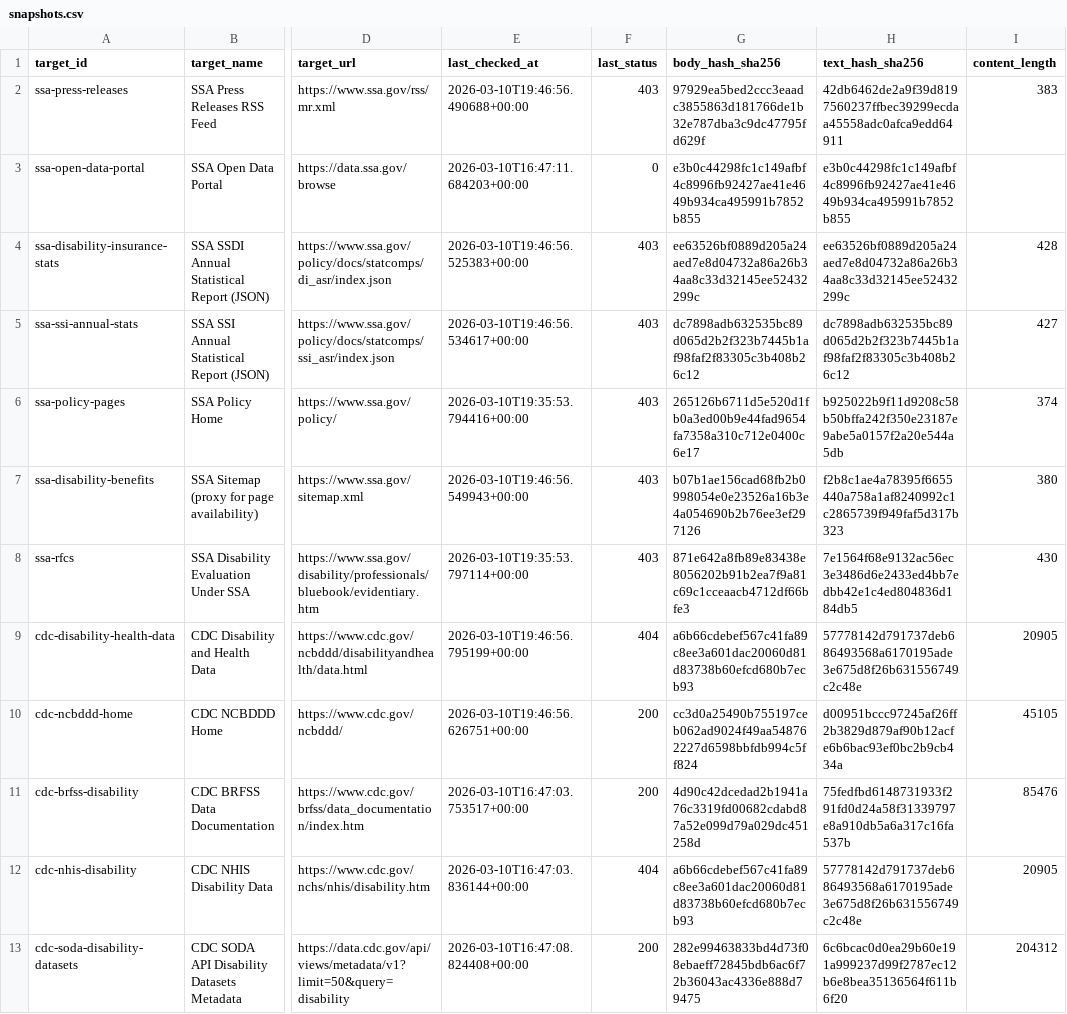
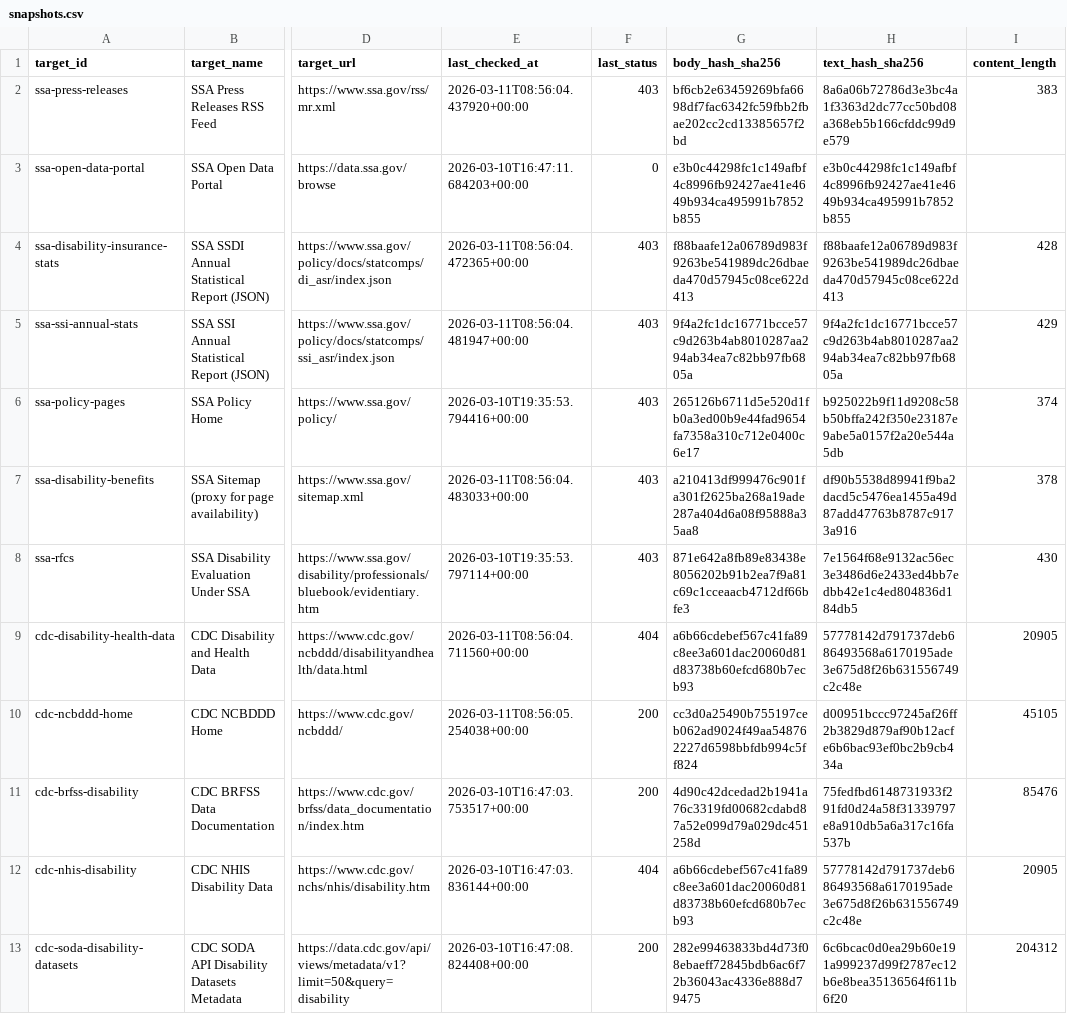
Before and after one commit to dbotana/disability-data-archives, a CSV file: data/snapshots.csv, drawn as a sheet; only a part is shown, gaps mark what is left out; the diff covers the shown part only; the diff names each change by its address in the sheet, - before the commit and + after, or states it on an @@ line.

```diff
--- a/data/snapshots.csv
+++ b/data/snapshots.csv
-E2 (last_checked_at): 2026-03-10T19:46:56.490688+00:00
+E2 (last_checked_at): 2026-03-11T08:56:04.437920+00:00
-G2 (body_hash_sha256): 97929ea5bed2ccc3eaadc3855863d181766de1b32e787dba3c9dc47795fd629f
+G2 (body_hash_sha256): bf6cb2e63459269bfa6698df7fac6342fc59fbb2fbae202cc2cd13385657f2bd
-H2 (text_hash_sha256): 42db6462de2a9f39d8197560237ffbec39299ecdaa45558adc0afca9edd64911
+H2 (text_hash_sha256): 8a6a06b72786d3e3bc4a1f3363d2dc77cc50bd08a368eb5b166cfddc99d9e579
-E4 (last_checked_at): 2026-03-10T19:46:56.525383+00:00
+E4 (last_checked_at): 2026-03-11T08:56:04.472365+00:00
-G4 (body_hash_sha256): ee63526bf0889d205a24aed7e8d04732a86a26b34aa8c33d32145ee52432299c
+G4 (body_hash_sha256): f88baafe12a06789d983f9263be541989dc26dbaeda470d57945c08ce622d413
-H4 (text_hash_sha256): ee63526bf0889d205a24aed7e8d04732a86a26b34aa8c33d32145ee52432299c
+H4 (text_hash_sha256): f88baafe12a06789d983f9263be541989dc26dbaeda470d57945c08ce622d413
-E5 (last_checked_at): 2026-03-10T19:46:56.534617+00:00
+E5 (last_checked_at): 2026-03-11T08:56:04.481947+00:00
-G5 (body_hash_sha256): dc7898adb632535bc89d065d2b2f323b7445b1af98faf2f83305c3b408b26c12
+G5 (body_hash_sha256): 9f4a2fc1dc16771bcce57c9d263b4ab8010287aa294ab34ea7c82bb97fb6805a
-H5 (text_hash_sha256): dc7898adb632535bc89d065d2b2f323b7445b1af98faf2f83305c3b408b26c12
+H5 (text_hash_sha256): 9f4a2fc1dc16771bcce57c9d263b4ab8010287aa294ab34ea7c82bb97fb6805a
-I5 (content_length): 427
+I5 (content_length): 429
-E7 (last_checked_at): 2026-03-10T19:46:56.549943+00:00
+E7 (last_checked_at): 2026-03-11T08:56:04.483033+00:00
-G7 (body_hash_sha256): b07b1ae156cad68fb2b0998054e0e23526a16b3e4a054690b2b76ee3ef297126
+G7 (body_hash_sha256): a210413df999476c901fa301f2625ba268a19ade287a404d6a08f95888a35aa8
-H7 (text_hash_sha256): f2b8c1ae4a78395f6655440a758a1af8240992c1c2865739f949faf5d317b323
+H7 (text_hash_sha256): df90b5538d89941f9ba2dacd5c5476ea1455a49d87add47763b8787c9173a916
-I7 (content_length): 380
+I7 (content_length): 378
-E9 (last_checked_at): 2026-03-10T19:46:56.795199+00:00
+E9 (last_checked_at): 2026-03-11T08:56:04.711560+00:00
-E10 (last_checked_at): 2026-03-10T19:46:56.626751+00:00
+E10 (last_checked_at): 2026-03-11T08:56:05.254038+00:00
```
Also changed, not shown: 116 edited cells elsewhere in this file, 1 other file.
